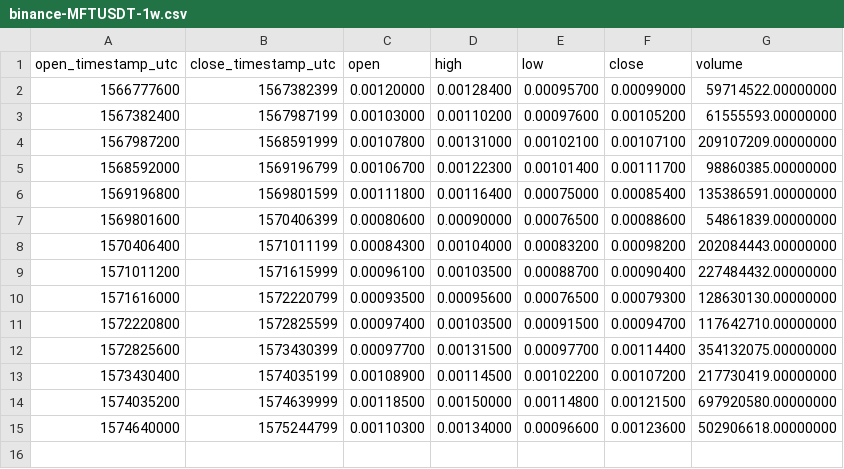
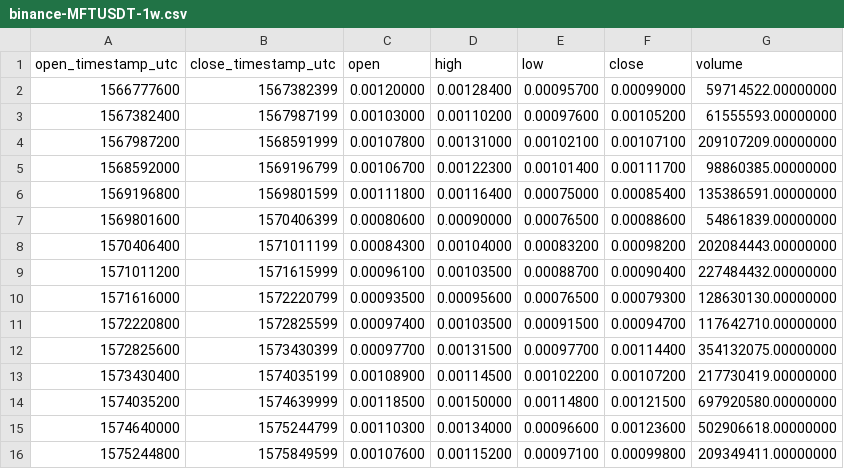
Before and after one commit to cryptobigbro/binance-MFTUSDT, a CSV file: binance-MFTUSDT-1w.csv, drawn as a sheet; the diff names each change by its address in the sheet, - before the commit and + after, or states it on an @@ line.

```diff
--- a/binance-MFTUSDT-1w.csv
+++ b/binance-MFTUSDT-1w.csv
+row 16: 1575244800 | 1575849599 | 0.00107600 | 0.00115200 | 0.00097100 | 0.00099800 | 209349411.00000000
```
Also changed, not shown: binance-MFTUSDT-1d.csv, binance-MFTUSDT-1h.csv.
